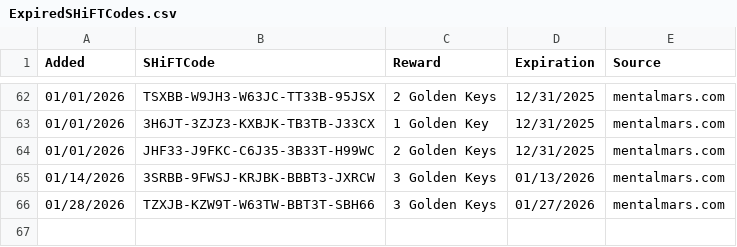
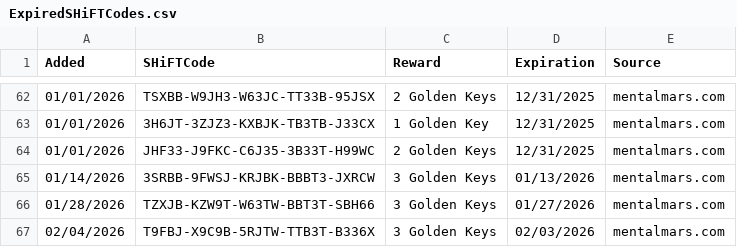
Before and after one commit to VinceCarbone/Borderlands4-SHiFTCodes, a CSV file: ExpiredSHiFTCodes.csv, drawn as a sheet; only a part is shown, gaps mark what is left out.

```diff
--- a/ExpiredSHiFTCodes.csv
+++ b/ExpiredSHiFTCodes.csv
@@ -66 +66,2 @@
 "01/28/2026","TZXJB-KZW9T-W63TW-BBT3T-SBH66","3 Golden Keys","01/27/2026","mentalmars.com"
+"02/04/2026","T9FBJ-X9C9B-5RJTW-TTB3T-B336X","3 Golden Keys","02/03/2026","mentalmars.com"
```
Also changed, not shown: Borderlands4 SHiFT Codes.csv.
